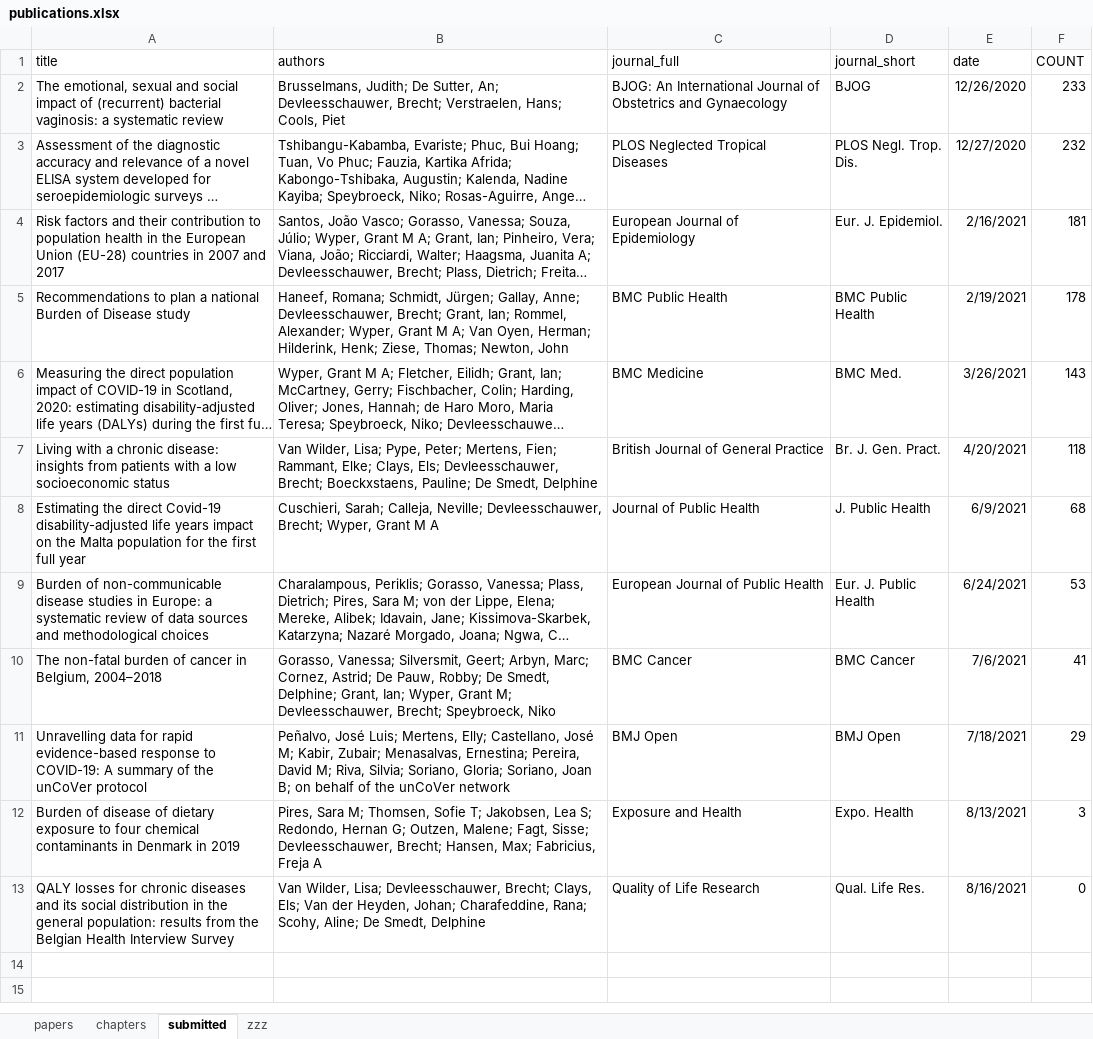
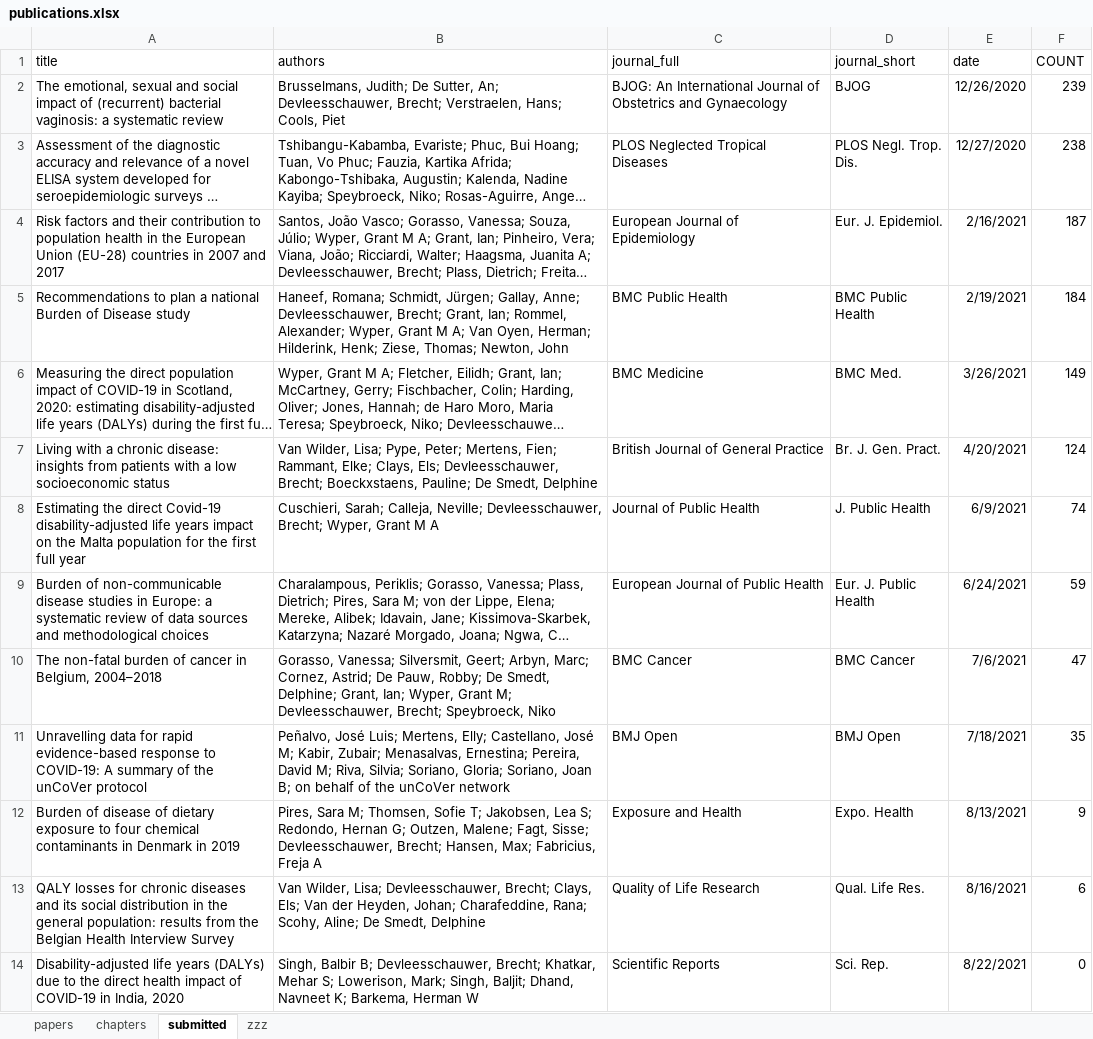
Before and after one commit to brechtdv/vitae, an Excel workbook: publications.xlsx, sheet submitted, drawn as a sheet; long unchanged cells end in …; values as stored, in another font and other column widths than the file's, no borders; table styles not drawn; the diff names each change by its address in the sheet, - before the commit and + after, or states it on an @@ line.

```diff
--- a/publications.xlsx (sheet submitted)
+++ b/publications.xlsx (sheet submitted)
-F2 (COUNT): 233
+F2 (COUNT): 239
-F3 (COUNT): 232
+F3 (COUNT): 238
-F4 (COUNT): 181
+F4 (COUNT): 187
-F5 (COUNT): 178
+F5 (COUNT): 184
-F6 (COUNT): 143
+F6 (COUNT): 149
-F7 (COUNT): 118
+F7 (COUNT): 124
-F8 (COUNT): 68
+F8 (COUNT): 74
-F9 (COUNT): 53
+F9 (COUNT): 59
-F10 (COUNT): 41
+F10 (COUNT): 47
-F11 (COUNT): 29
+F11 (COUNT): 35
-F12 (COUNT): 3
+F12 (COUNT): 9
-F13 (COUNT): 0
+F13 (COUNT): 6
+row 14: Disability-adjusted life years (DALYs) due to the direct health impact of COVID-19 in India, 2020 | Singh, Balbir B; Devleesschauwer, Brecht; Khatkar, Mehar S; Lowerison, Mark; Singh, Baljit; Dhand, Navneet K; Barkema, Herman W | Scientific Reports | Sci. Rep. | 8/22/2021 | 0
```
Also changed, not shown: sheet zzz, 2 other files.
